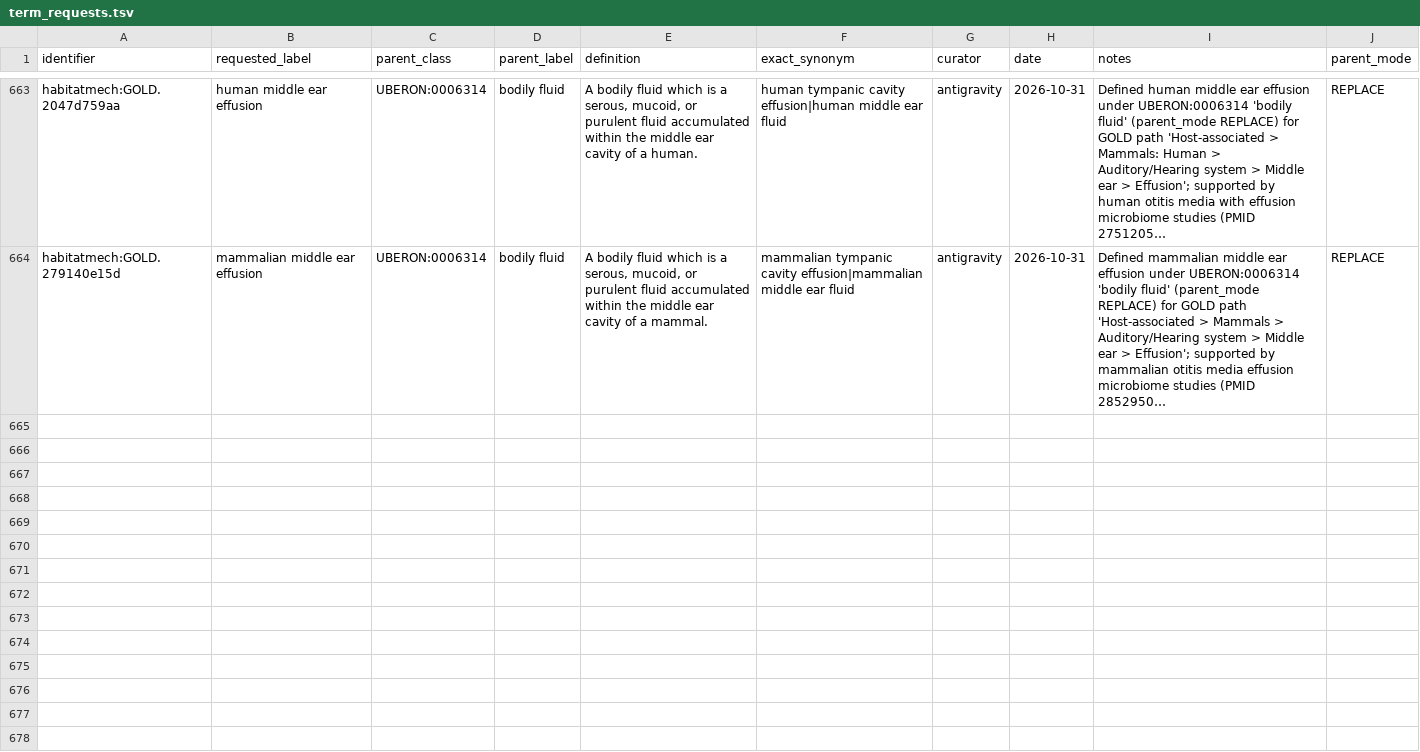
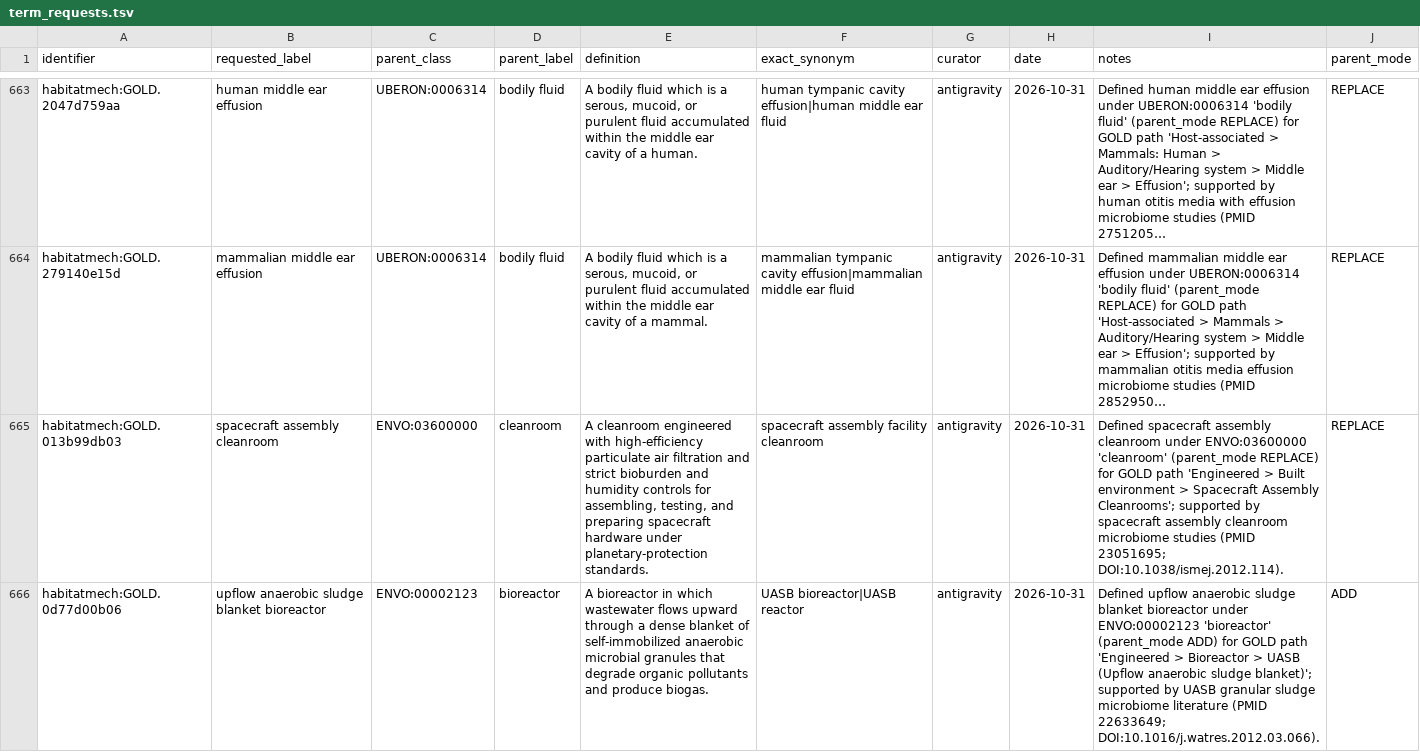
Before and after one commit to CultureBotAI/HabitatMech, a TSV file: curation/term_requests.tsv, drawn as a sheet; only a part is shown, gaps mark what is left out; long unchanged cells end in …; the diff covers the shown part only; the diff names each change by its address in the sheet, - before the commit and + after, or states it on an @@ line.

Commit message:
Curate Cycle 4 Stage 1 bounded frontier engineered habitat definitions and decisions (#2280)

```diff
--- a/curation/term_requests.tsv
+++ b/curation/term_requests.tsv
+row 665: habitatmech:GOLD.013b99db03 | spacecraft assembly cleanroom | ENVO:03600000 | cleanroom | A cleanroom engineered with high-efficiency particulate air filtration and strict bioburden and humidity controls for assembling, testing, and preparing spacecraft hardware under planetary-protection standards. | spacecraft assembly facility cleanroom | antigravity | 2026-10-31 | Defined spacecraft assembly cleanroom under ENVO:03600000 'cleanroom' (parent_mode REPLACE) for GOLD path 'Engineered > Built environment > Spacecraft Assembly Cleanrooms'; supported by spacecraft assembly cleanroom microbiome studies (PMID 23051695; DOI:10.1038/ismej.2012.114). | REPLACE
+row 666: habitatmech:GOLD.0d77d00b06 | upflow anaerobic sludge blanket bioreactor | ENVO:00002123 | bioreactor | A bioreactor in which wastewater flows upward through a dense blanket of self-immobilized anaerobic microbial granules that degrade organic pollutants and produce biogas. | UASB bioreactor|UASB reactor | antigravity | 2026-10-31 | Defined upflow anaerobic sludge blanket bioreactor under ENVO:00002123 'bioreactor' (parent_mode ADD) for GOLD path 'Engineered > Bioreactor > UASB (Upflow anaerobic sludge blanket)'; supported by UASB granular sludge microbiome literature (PMID 22633649; DOI:10.1016/j.watres.2012.03.066). | ADD
```
Also changed, not shown: 6 added rows elsewhere in this file, curation/decisions.tsv, curation/definition_source_label_exclusions.tsv, 44 other files.
